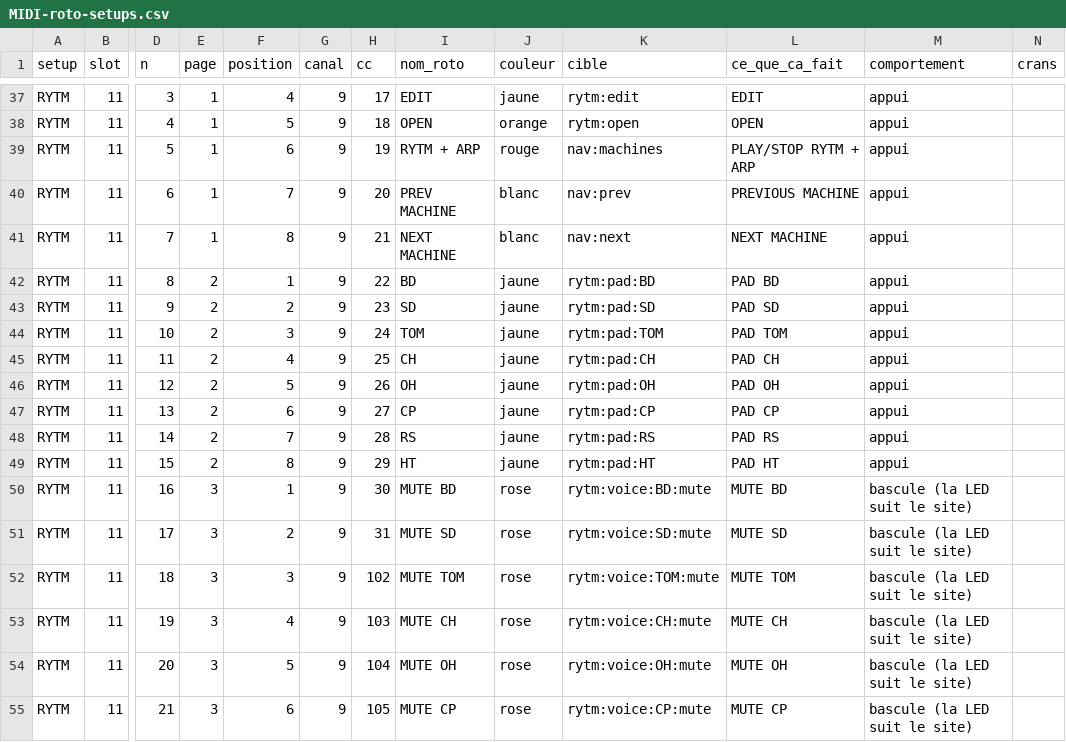
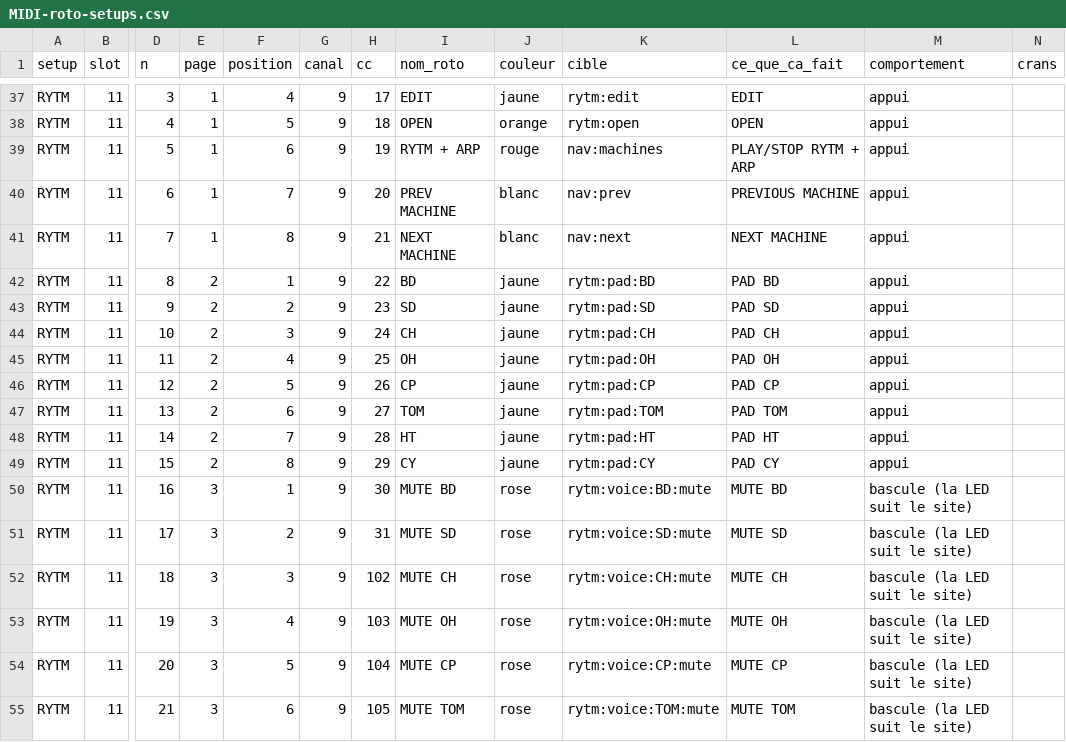
Before and after one commit to mauditemachine/MauditeMachine, a CSV file: docs/midi/MIDI-roto-setups.csv, drawn as a sheet; only a part is shown, gaps mark what is left out; the diff covers the shown part only; the diff names each change by its address in the sheet, - before the commit and + after, or states it on an @@ line.

```diff
--- a/docs/midi/MIDI-roto-setups.csv
+++ b/docs/midi/MIDI-roto-setups.csv
-I44 (nom_roto): TOM
+I44 (nom_roto): CH
-K44 (cible): rytm:pad:TOM
+K44 (cible): rytm:pad:CH
-L44 (ce_que_ca_fait): PAD TOM
+L44 (ce_que_ca_fait): PAD CH
-I45 (nom_roto): CH
+I45 (nom_roto): OH
-K45 (cible): rytm:pad:CH
+K45 (cible): rytm:pad:OH
-L45 (ce_que_ca_fait): PAD CH
+L45 (ce_que_ca_fait): PAD OH
-I46 (nom_roto): OH
+I46 (nom_roto): CP
-K46 (cible): rytm:pad:OH
+K46 (cible): rytm:pad:CP
-L46 (ce_que_ca_fait): PAD OH
+L46 (ce_que_ca_fait): PAD CP
-I47 (nom_roto): CP
+I47 (nom_roto): TOM
-K47 (cible): rytm:pad:CP
+K47 (cible): rytm:pad:TOM
-L47 (ce_que_ca_fait): PAD CP
+L47 (ce_que_ca_fait): PAD TOM
-I48 (nom_roto): RS
+I48 (nom_roto): HT
-K48 (cible): rytm:pad:RS
+K48 (cible): rytm:pad:HT
-L48 (ce_que_ca_fait): PAD RS
+L48 (ce_que_ca_fait): PAD HT
-I49 (nom_roto): HT
+I49 (nom_roto): CY
-K49 (cible): rytm:pad:HT
+K49 (cible): rytm:pad:CY
-L49 (ce_que_ca_fait): PAD HT
+L49 (ce_que_ca_fait): PAD CY
-I52 (nom_roto): MUTE TOM
+I52 (nom_roto): MUTE CH
-K52 (cible): rytm:voice:TOM:mute
+K52 (cible): rytm:voice:CH:mute
-L52 (ce_que_ca_fait): MUTE TOM
+L52 (ce_que_ca_fait): MUTE CH
-I53 (nom_roto): MUTE CH
+I53 (nom_roto): MUTE OH
-K53 (cible): rytm:voice:CH:mute
+K53 (cible): rytm:voice:OH:mute
-L53 (ce_que_ca_fait): MUTE CH
+L53 (ce_que_ca_fait): MUTE OH
-I54 (nom_roto): MUTE OH
+I54 (nom_roto): MUTE CP
-K54 (cible): rytm:voice:OH:mute
+K54 (cible): rytm:voice:CP:mute
-L54 (ce_que_ca_fait): MUTE OH
+L54 (ce_que_ca_fait): MUTE CP
-I55 (nom_roto): MUTE CP
+I55 (nom_roto): MUTE TOM
-K55 (cible): rytm:voice:CP:mute
+K55 (cible): rytm:voice:TOM:mute
-L55 (ce_que_ca_fait): MUTE CP
+L55 (ce_que_ca_fait): MUTE TOM
```
Also changed, not shown: 102 edited cells elsewhere in this file, docs/midi/MIDI-targets.csv, 22 other files.
